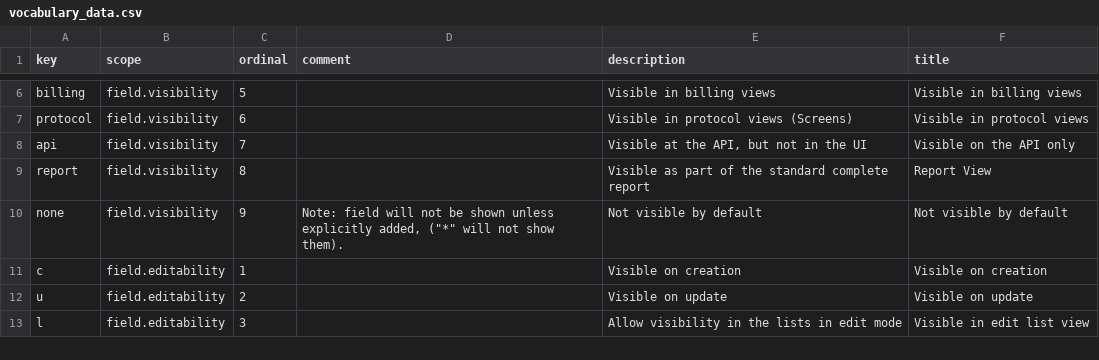
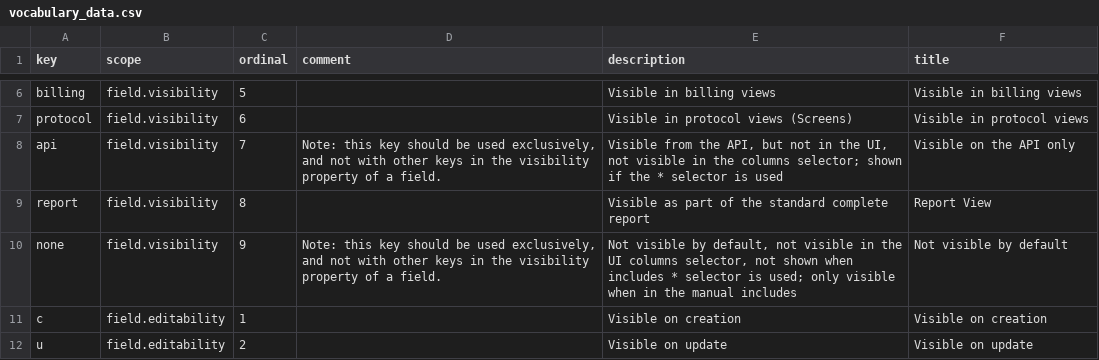
Before and after one commit to seanderickson/lims, a CSV file: reports/static/api_init/vocabulary_data.csv, drawn as a sheet; only a part is shown, gaps mark what is left out; the shorter side is filled out with more unchanged rows.

Commit message:
comments

```diff
--- a/reports/static/api_init/vocabulary_data.csv
+++ b/reports/static/api_init/vocabulary_data.csv
@@ -7,5 +7,5 @@ billing,field.visibility,5,,"Visible in billing views","Visible in billing views
 protocol,field.visibility,6,,"Visible in protocol views (Screens)","Visible in protocol views"
-api,field.visibility,7,,"Visible at the API, but not in the UI","Visible on the API only"
+api,field.visibility,7,"Note: this key should be used exclusively, and not with other keys in the visibility property of a field.","Visible from the API, but not in the UI, not visible in the columns selector; shown if the * selector is used","Visible on the API only"
 report,field.visibility,8,,"Visible as part of the standard complete report","Report View"
-none,field.visibility,9,"Note: field will not be shown unless explicitly added, (""*"" will not show them).","Not visible by default","Not visible by default"
+none,field.visibility,9,"Note: this key should be used exclusively, and not with other keys in the visibility property of a field.","Not visible by default, not visible in the UI columns selector, not shown when includes * selector is used; only visible when in the manual includes","Not visible by default"
 c,field.editability,1,,"Visible on creation","Visible on creation"
```
